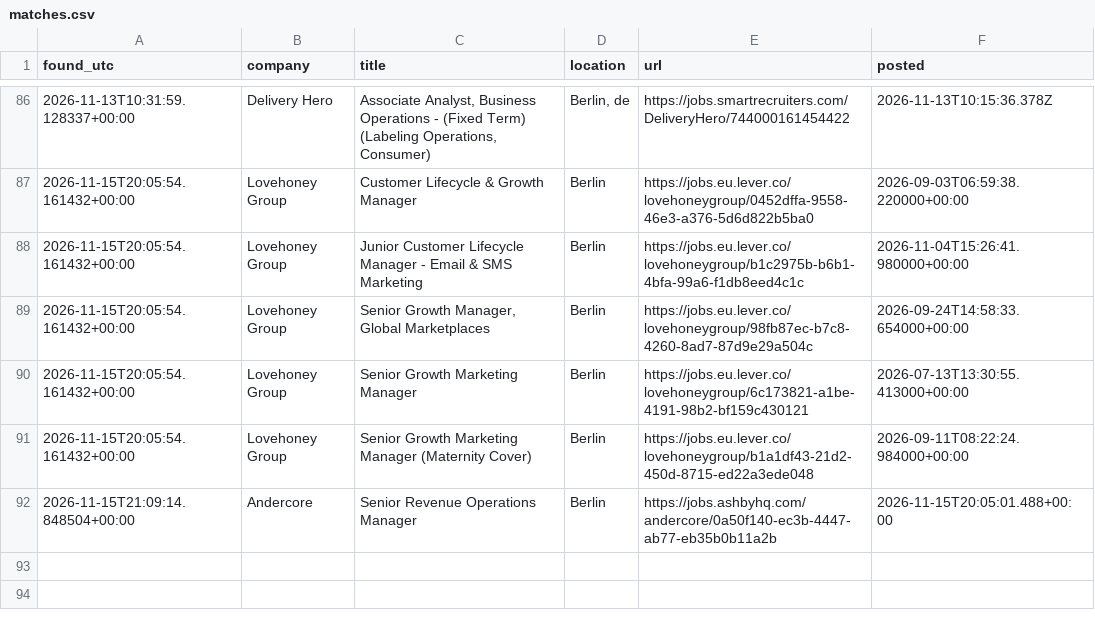
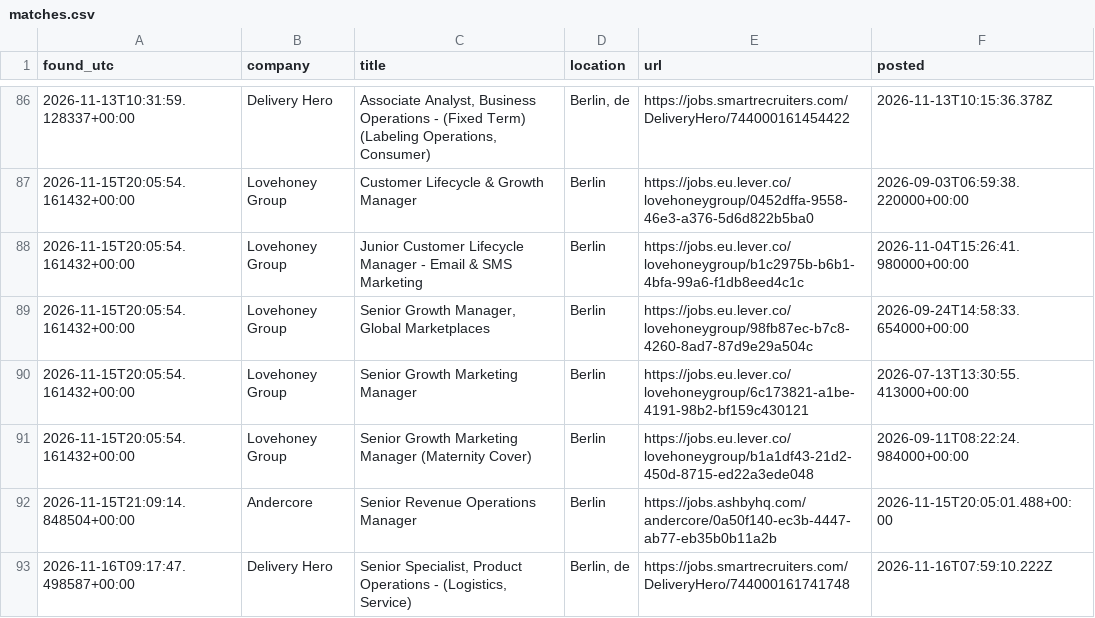
Before and after one commit to ilayda-nowhereapp/radar, a CSV file: matches.csv, drawn as a sheet; only a part is shown, gaps mark what is left out; the diff names each change by its address in the sheet, - before the commit and + after, or states it on an @@ line.

```diff
--- a/matches.csv
+++ b/matches.csv
+row 93: 2026-11-16T09:17:47.498587+00:00 | Delivery Hero | Senior Specialist, Product Operations - (Logistics, Service) | Berlin, de | https://jobs.smartrecruiters.com/DeliveryHero/744000161741748 | 2026-11-16T07:59:10.222Z
```
Also changed, not shown: 3 other files.
